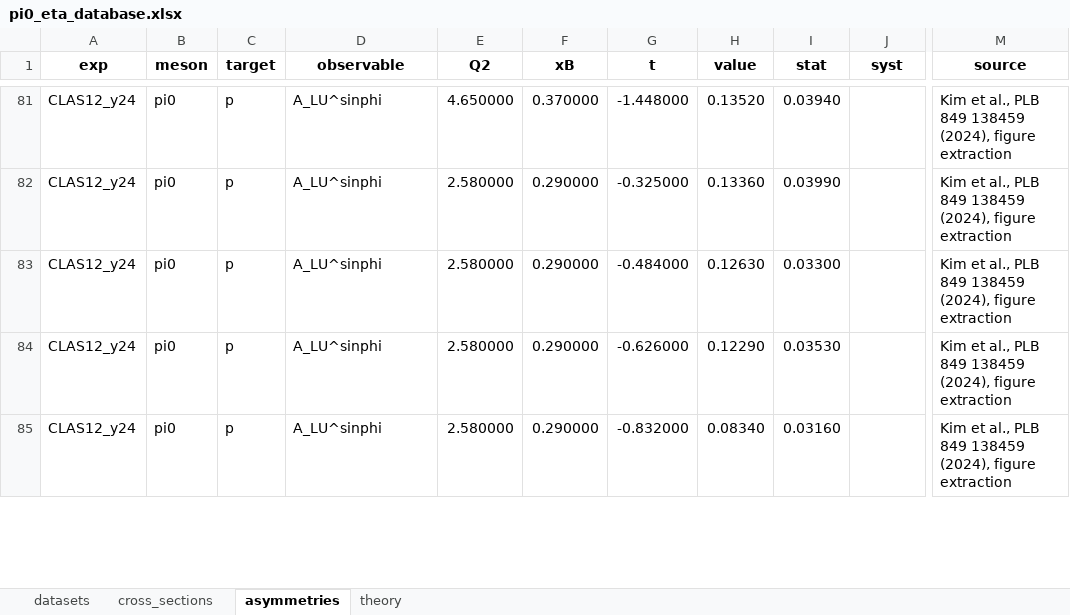
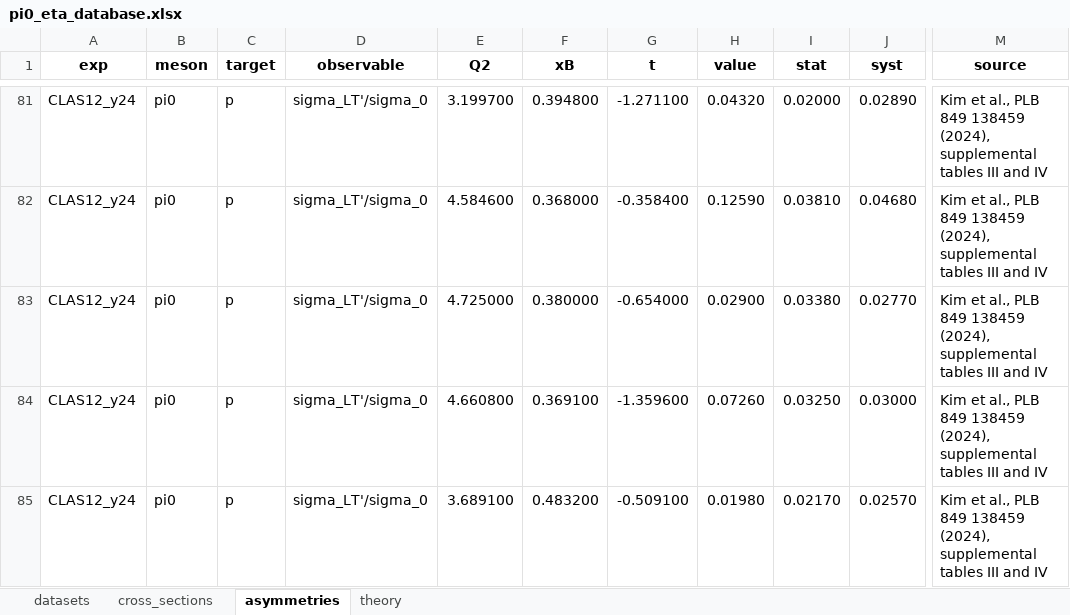
Before and after one commit to vkubarovsky/rc_iter1, an Excel workbook: pi0_eta_database.xlsx, sheet asymmetries, drawn as a sheet; only a part is shown, gaps mark what is left out; values as stored, in another font and other column widths than the file's, no borders; the diff covers the shown part only; the diff names each change by its address in the sheet, - before the commit and + after, or states it on an @@ line.

```diff
--- a/pi0_eta_database.xlsx (sheet asymmetries)
+++ b/pi0_eta_database.xlsx (sheet asymmetries)
-D81:D85 (observable): A_LU^sinphi
+D81:D85 (observable): sigma_LT'/sigma_0
-E81 (Q2): 4.650000
+E81 (Q2): 3.199700
-F81 (xB): 0.370000
+F81 (xB): 0.394800
-G81 (t): -1.448000
+G81 (t): -1.271100
-H81 (value): 0.13520
+H81 (value): 0.04320
-I81 (stat): 0.03940
+I81 (stat): 0.02000
-J81 (syst): (empty)
+J81 (syst): 0.02890
-M81:M85 (source): …138459 (2024), figure extraction
+M81:M85 (source): …138459 (2024), supplemental tables III and IV
-E82 (Q2): 2.580000
+E82 (Q2): 4.584600
-F82 (xB): 0.290000
+F82 (xB): 0.368000
-G82 (t): -0.325000
+G82 (t): -0.358400
-H82 (value): 0.13360
+H82 (value): 0.12590
-I82 (stat): 0.03990
+I82 (stat): 0.03810
-J82 (syst): (empty)
+J82 (syst): 0.04680
-E83 (Q2): 2.580000
+E83 (Q2): 4.725000
-F83 (xB): 0.290000
+F83 (xB): 0.380000
-G83 (t): -0.484000
+G83 (t): -0.654000
-H83 (value): 0.12630
+H83 (value): 0.02900
-I83 (stat): 0.03300
+I83 (stat): 0.03380
-J83 (syst): (empty)
+J83 (syst): 0.02770
-E84 (Q2): 2.580000
+E84 (Q2): 4.660800
-F84 (xB): 0.290000
+F84 (xB): 0.369100
-G84 (t): -0.626000
+G84 (t): -1.359600
-H84 (value): 0.12290
+H84 (value): 0.07260
-I84 (stat): 0.03530
+I84 (stat): 0.03250
-J84 (syst): (empty)
+J84 (syst): 0.03000
-E85 (Q2): 2.580000
+E85 (Q2): 3.689100
-F85 (xB): 0.290000
+F85 (xB): 0.483200
-G85 (t): -0.832000
+G85 (t): -0.509100
-H85 (value): 0.08340
+H85 (value): 0.01980
-I85 (stat): 0.03160
+I85 (stat): 0.02170
-J85 (syst): (empty)
+J85 (syst): 0.02570
```
Also changed, not shown: 200 edited cells elsewhere in this sheet, sheet datasets, 11 other files.
